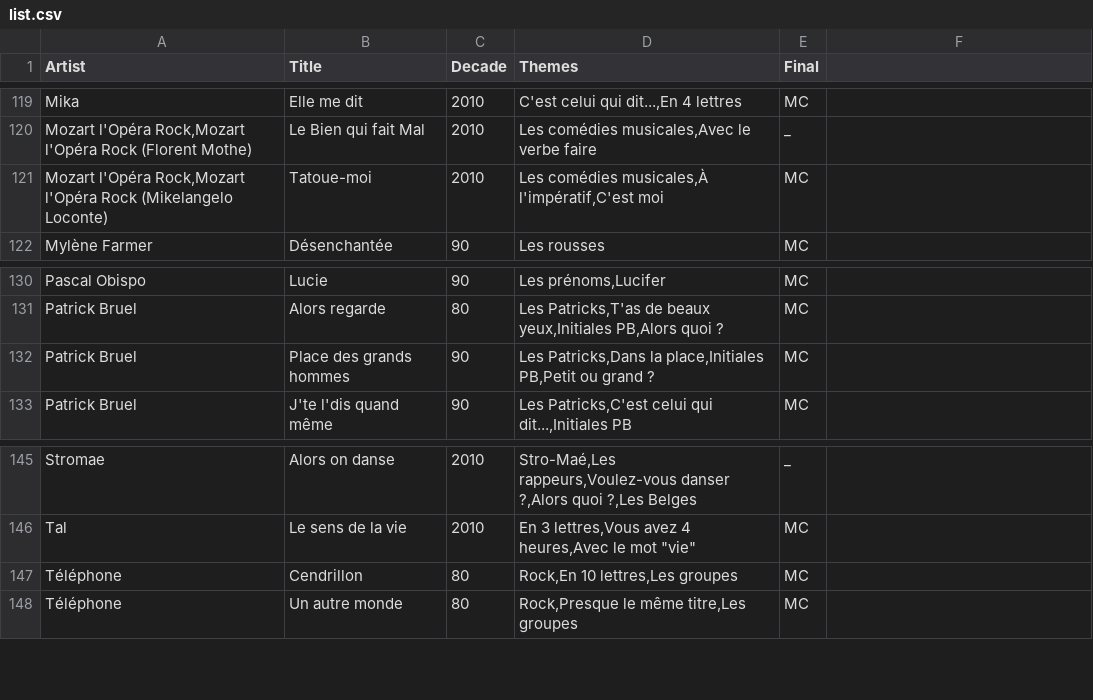
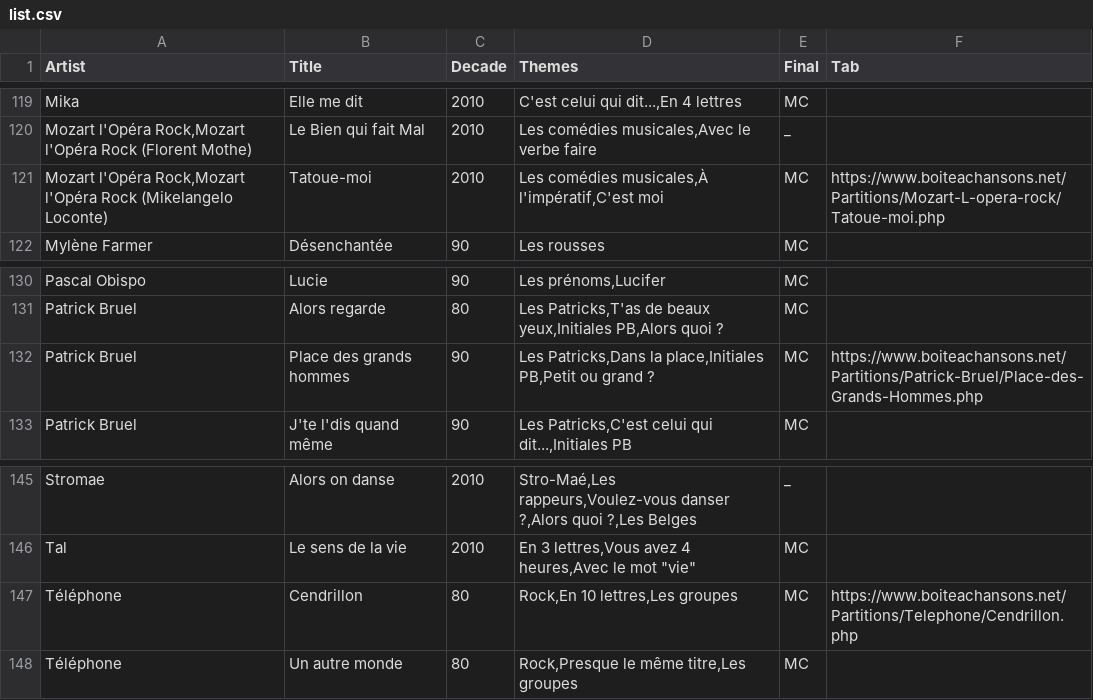
Before and after one commit to FServais/noplp, a CSV file: backend/data/list.csv, drawn as a sheet; only a part is shown, gaps mark what is left out; the diff names each change by its address in the sheet, - before the commit and + after, or states it on an @@ line.

```diff
--- a/backend/data/list.csv
+++ b/backend/data/list.csv
-F1: (empty)
+F1: Tab
-F121 (Tab): (empty)
+F121 (Tab): https://www.boiteachansons.net/Partitions/Mozart-L-opera-rock/Tatoue-moi.php
-F132 (Tab): (empty)
+F132 (Tab): https://www.boiteachansons.net/Partitions/Patrick-Bruel/Place-des-Grands-Hommes.php
-F147 (Tab): (empty)
+F147 (Tab): https://www.boiteachansons.net/Partitions/Telephone/Cendrillon.php
```
Also changed, not shown: 4 other files.
